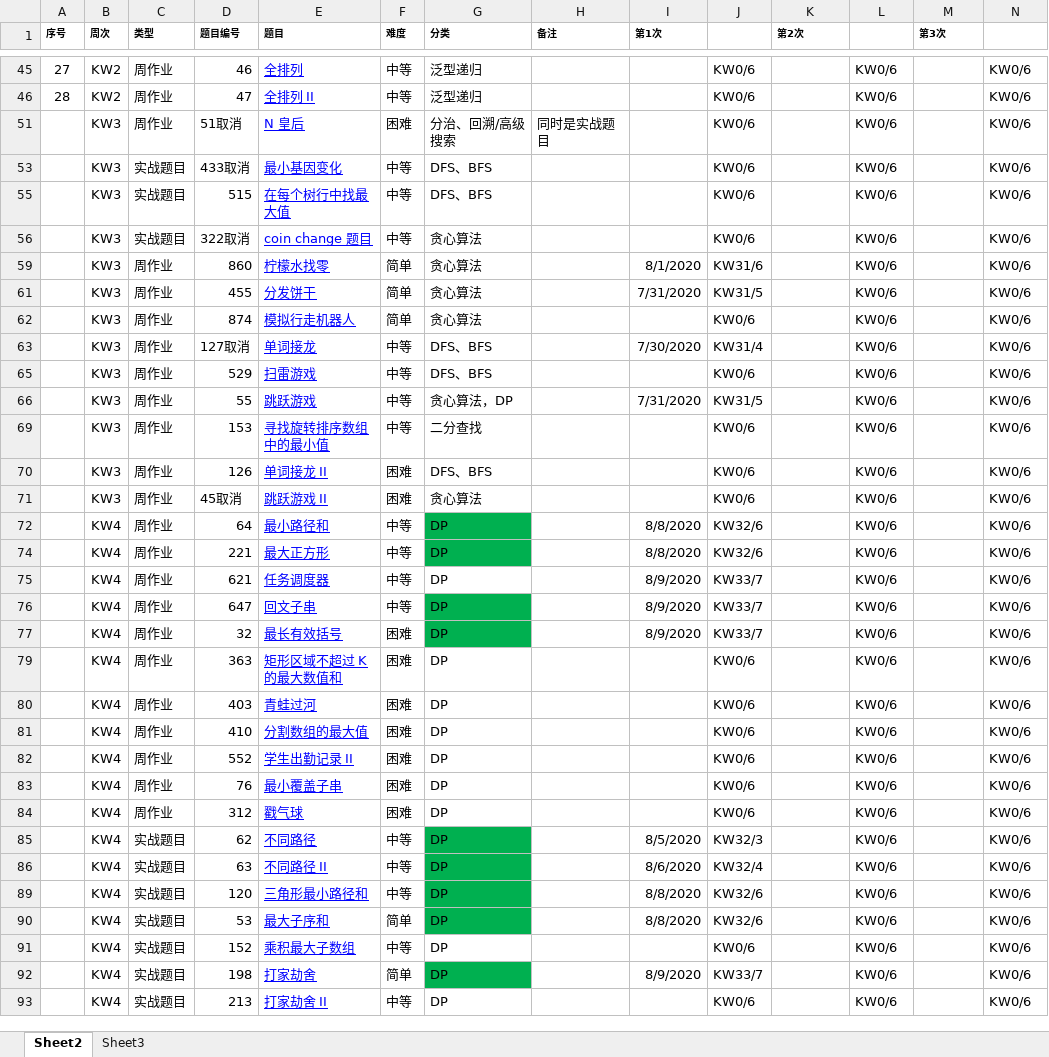
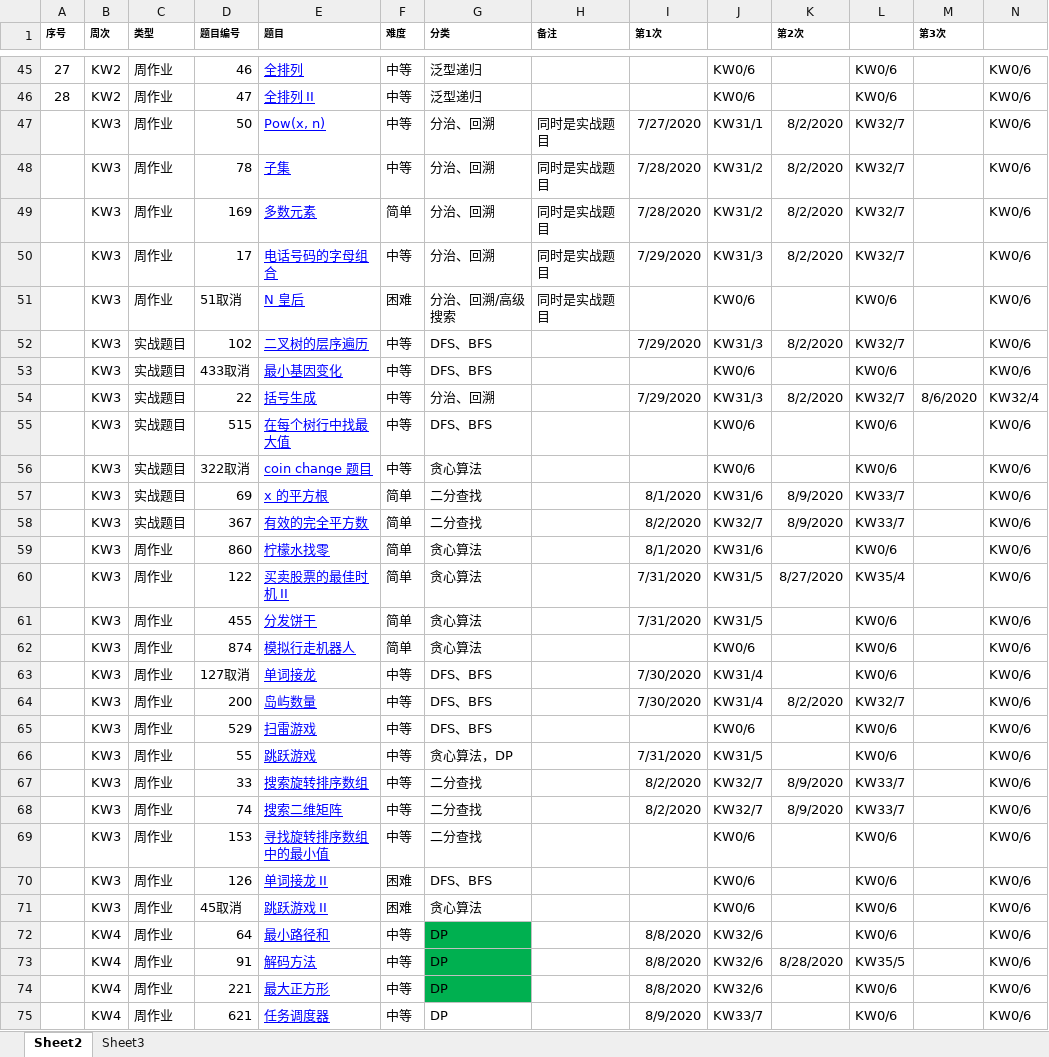
Before and after one commit to Xinchengzelin/LeetcodeRecords, an Excel workbook: file/leetcode刷题.xlsx, sheet Sheet2, drawn as a sheet; only a part is shown, gaps mark what is left out; the shorter side is filled out with more unchanged rows; values as stored, in another font and other column widths than the file's, no borders; charts and pictures not drawn; rows hold the shown columns only; the diff covers the shown part only; the diff names each change by its address in the sheet, - before the commit and + after, or states it on an @@ line.

```diff
--- a/file/leetcode刷题.xlsx (sheet Sheet2)
+++ b/file/leetcode刷题.xlsx (sheet Sheet2)
@@ row 47 unhidden:  | KW3 | 周作业 | 50 | Pow(x, n) | 中等 | 分治、回溯 | 同时是实战题目 | 7/27/2020 | KW31/1 | 8/2/2020 | KW32/7 |  | KW0/6 @@
@@ row 48 unhidden:  | KW3 | 周作业 | 78 | 子集 | 中等 | 分治、回溯 | 同时是实战题目 | 7/28/2020 | KW31/2 | 8/2/2020 | KW32/7 |  | KW0/6 @@
@@ row 49 unhidden:  | KW3 | 周作业 | 169 | 多数元素 | 简单 | 分治、回溯 | 同时是实战题目 | 7/28/2020 | KW31/2 | 8/2/2020 | KW32/7 |  | KW0/6 @@
@@ row 50 unhidden:  | KW3 | 周作业 | 17 | 电话号码的字母组合 | 中等 | 分治、回溯 | 同时是实战题目 | 7/29/2020 | KW31/3 | 8/2/2020 | KW32/7 |  | KW0/6 @@
@@ row 52 unhidden:  | KW3 | 实战题目 | 102 | 二叉树的层序遍历 | 中等 | DFS、BFS |  | 7/29/2020 | KW31/3 | 8/2/2020 | KW32/7 |  | KW0/6 @@
@@ row 54 unhidden:  | KW3 | 实战题目 | 22 | 括号生成 | 中等 | 分治、回溯 |  | 7/29/2020 | KW31/3 | 8/2/2020 | KW32/7 | 8/6/2020 | KW32/4 @@
@@ row 57 unhidden:  | KW3 | 实战题目 | 69 | x 的平方根 | 简单 | 二分查找 |  | 8/1/2020 | KW31/6 | 8/9/2020 | KW33/7 |  | KW0/6 @@
@@ row 58 unhidden:  | KW3 | 实战题目 | 367 | 有效的完全平方数 | 简单 | 二分查找 |  | 8/2/2020 | KW32/7 | 8/9/2020 | KW33/7 |  | KW0/6 @@
@@ row 60 unhidden:  | KW3 | 周作业 | 122 | 买卖股票的最佳时机 II | 简单 | 贪心算法 |  | 7/31/2020 | KW31/5 | 8/27/2020 | KW35/4 |  | KW0/6 @@
@@ row 64 unhidden:  | KW3 | 周作业 | 200 | 岛屿数量 | 中等 | DFS、BFS |  | 7/30/2020 | KW31/4 | 8/2/2020 | KW32/7 |  | KW0/6 @@
@@ row 67 unhidden:  | KW3 | 周作业 | 33 | 搜索旋转排序数组 | 中等 | 二分查找 |  | 8/2/2020 | KW32/7 | 8/9/2020 | KW33/7 |  | KW0/6 @@
@@ row 68 unhidden:  | KW3 | 周作业 | 74 | 搜索二维矩阵 | 中等 | 二分查找 |  | 8/2/2020 | KW32/7 | 8/9/2020 | KW33/7 |  | KW0/6 @@
@@ row 73 unhidden:  | KW4 | 周作业 | 91 | 解码方法 | 中等 | DP |  | 8/8/2020 | KW32/6 | 8/28/2020 | KW35/5 |  | KW0/6 @@
```
Also changed, not shown: 17 added rows, 14 hidden or unhidden rows and 7 edited cells elsewhere in this sheet, 2 other files.
